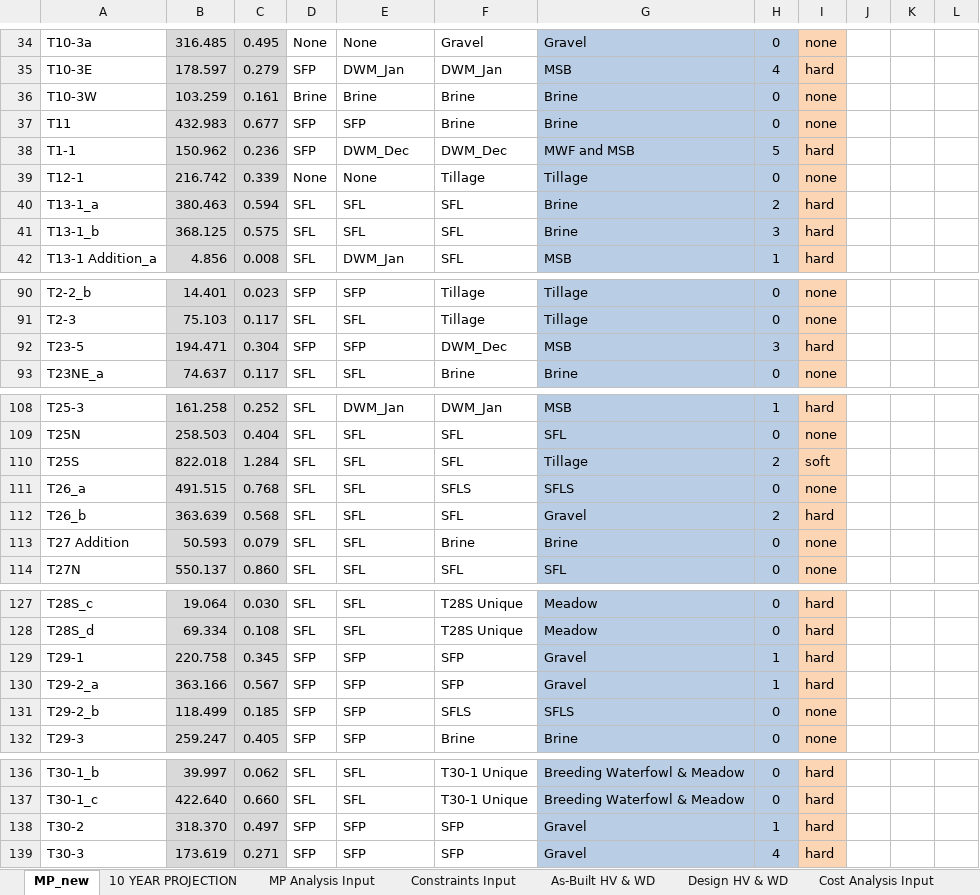
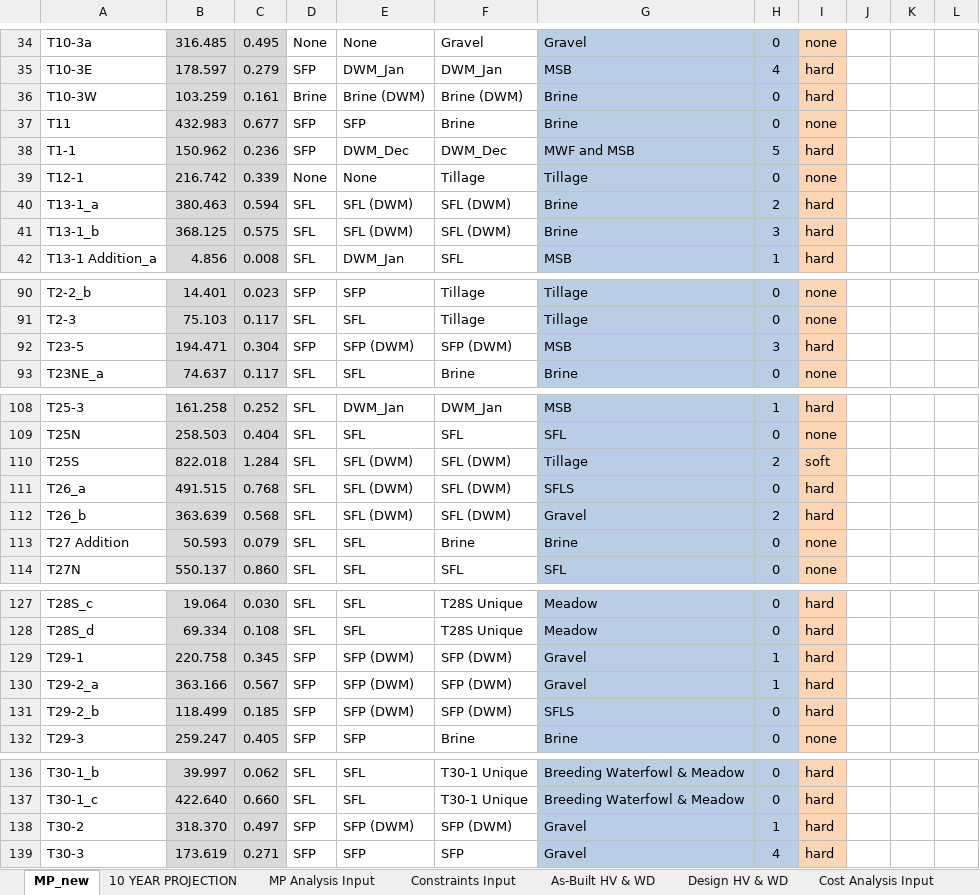
Before and after one commit to jwbannister/master_proj, an Excel workbook: MP LAUNCHPAD.xlsx, sheet MP_new, drawn as a sheet; only a part is shown, gaps mark what is left out; values as stored, in another font and other column widths than the file's, no borders; charts and pictures not drawn; the diff covers the shown part only; the diff names each change by its address in the sheet, - before the commit and + after, or states it on an @@ line.

```diff
--- a/MP LAUNCHPAD.xlsx (sheet MP_new)
+++ b/MP LAUNCHPAD.xlsx (sheet MP_new)
-E36: Brine
+E36: Brine (DWM)
-F36: Brine
+F36: Brine (DWM)
-I36: none
+I36: hard
-E40:E41: SFL
+E40:E41: SFL (DWM)
-F40:F41: SFL
+F40:F41: SFL (DWM)
-E92: SFP
+E92: SFP (DWM)
-F92: DWM_Dec
+F92: SFP (DWM)
-E110:E112: SFL
+E110:E112: SFL (DWM)
-F110: SFL
+F110: SFL (DWM)
-F111: SFLS
+F111: SFL (DWM)
-I111: none
+I111: hard
-F112: SFL
+F112: SFL (DWM)
-E129:E131: SFP
+E129:E131: SFP (DWM)
-F129:F130: SFP
+F129:F130: SFP (DWM)
-F131: SFLS
+F131: SFP (DWM)
-I131: none
+I131: hard
-E138: SFP
+E138: SFP (DWM)
-F138: SFP
+F138: SFP (DWM)
```
Also changed, not shown: 2 edited cells elsewhere in this sheet, sheet As-Built HV & WD, sheet Constraints Input, sheet Cost Analysis Input, sheet MP Analysis Input, charts or pictures, 9 other files.
